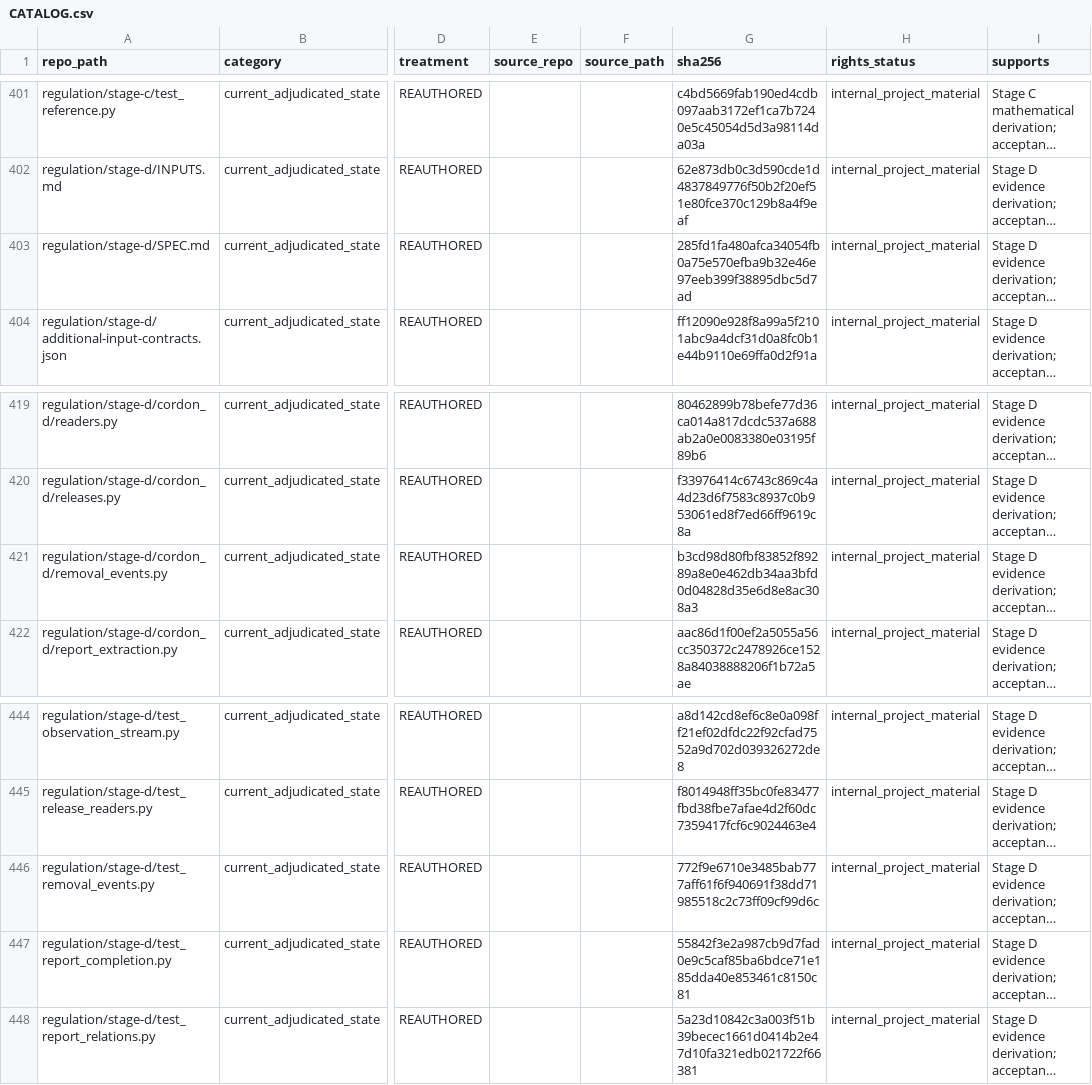
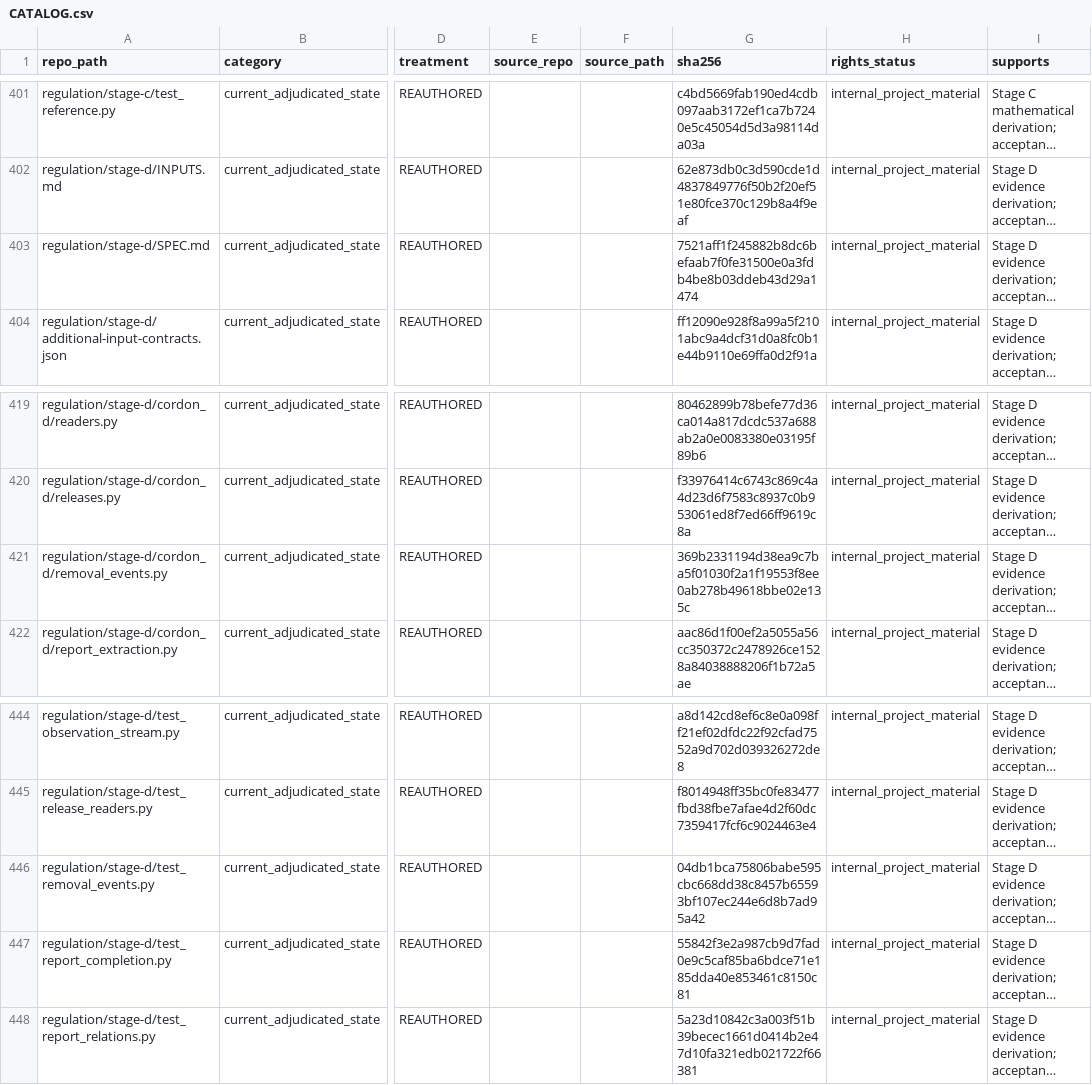
Before and after one commit to owassmer/CORDON, a CSV file: corpus/CATALOG.csv, drawn as a sheet; only a part is shown, gaps mark what is left out; long unchanged cells end in …; the diff names each change by its address in the sheet, - before the commit and + after, or states it on an @@ line.

```diff
--- a/corpus/CATALOG.csv
+++ b/corpus/CATALOG.csv
-G403 (sha256): 285fd1fa480afca34054fb0a75e570efba9b32e46e97eeb399f38895dbc5d7ad
+G403 (sha256): 7521aff1f245882b8dc6befaab7f0fe31500e0a3fdb4be8b03ddeb43d29a1474
-G421 (sha256): b3cd98d80fbf83852f89289a8e0e462db34aa3bfd0d04828d35e6d8e8ac308a3
+G421 (sha256): 369b2331194d38ea9c7ba5f01030f2a1f19553f8ee0ab278b49618bbe02e135c
-G446 (sha256): 772f9e6710e3485bab777aff61f6f940691f38dd71985518c2c73ff09cf99d6c
+G446 (sha256): 04db1bca75806babe595cbc668dd38c8457b65593bf107ec244e6d8b7ad95a42
```
Also changed, not shown: 3 other files.
